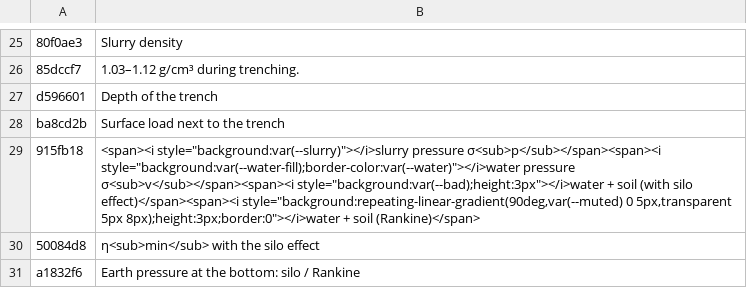
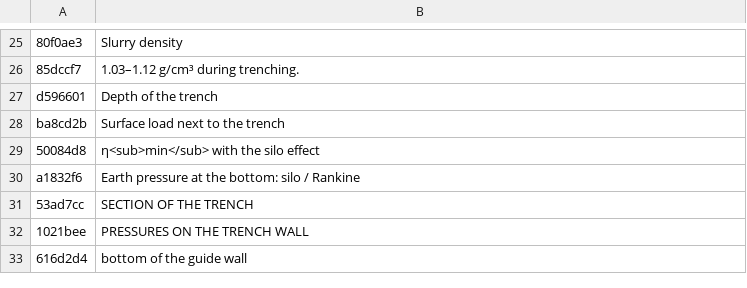
Before and after one commit to MBalika/melyalapozasok, a TSV file: _src/i18n/en_21.tsv, drawn as a sheet; only a part is shown, gaps mark what is left out; the shorter side is filled out with more unchanged rows; the diff names each change by its address in the sheet, - before the commit and + after, or states it on an @@ line.

```diff
--- a/_src/i18n/en_21.tsv
+++ b/_src/i18n/en_21.tsv
-row 29: 915fb18 | <span><i style="background:var(--slurry)"></i>slurry pressure σ<sub>p</sub></span><span><i style="background:var(--water-fill);border-color:var(--water)"></i>water pressure σ<sub>v</sub></span><span><i style="background:var(--bad);height:3px"></i>water + soil (with silo effect)</span><span><i style="background:repeating-linear-gradient(90deg,var(--muted) 0 5px,transparent 5px 8px);height:3px;border:0"></i>water + soil (Rankine)</span>
```
Also changed, not shown: _src/i18n/en_08.tsv, _src/i18n/en_13.tsv, 17 other files.
